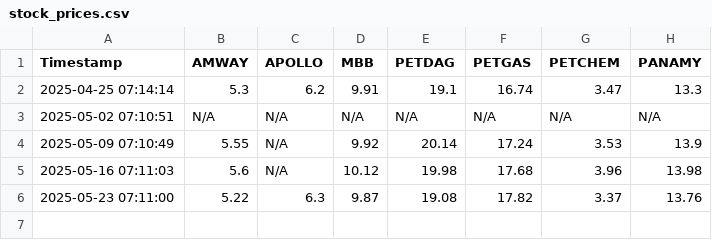
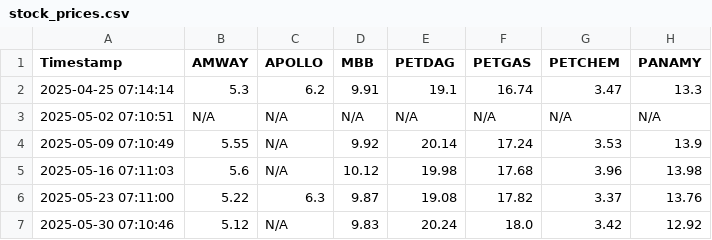
Before and after one commit to hkean/stock-crawler, a CSV file: stock_prices.csv, drawn as a sheet; the diff names each change by its address in the sheet, - before the commit and + after, or states it on an @@ line.

```diff
--- a/stock_prices.csv
+++ b/stock_prices.csv
+row 7: 2025-05-30 07:10:46 | 5.12 | N/A | 9.83 | 20.24 | 18.0 | 3.42 | 12.92
```
